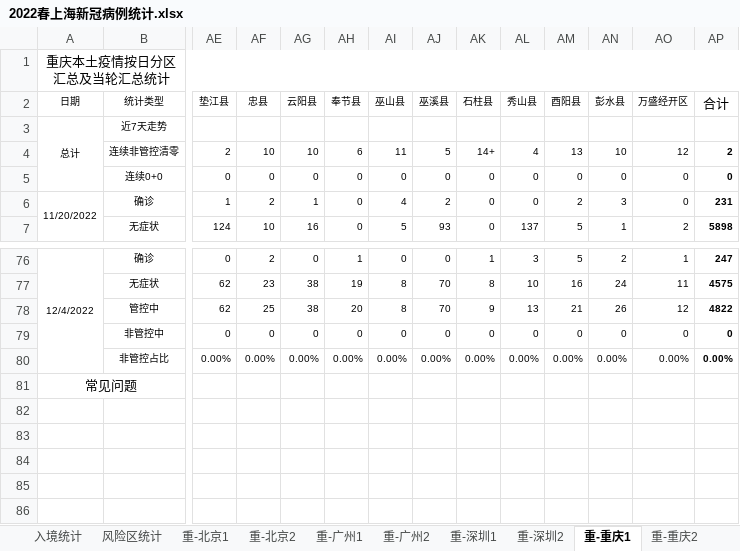
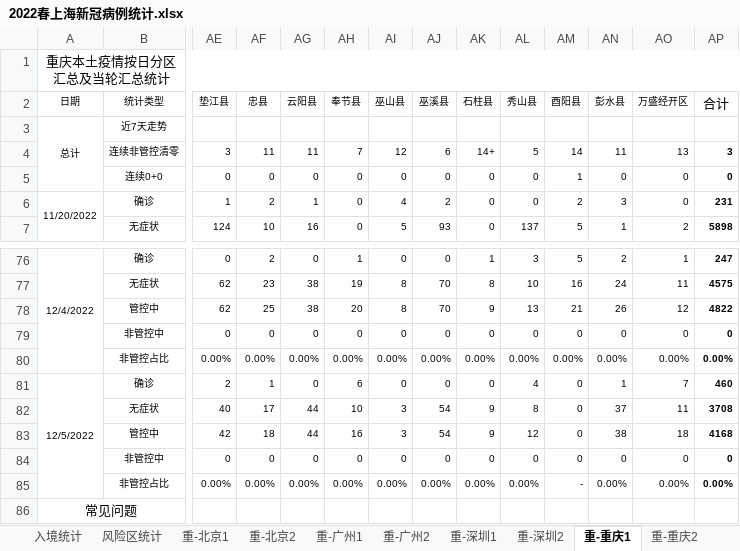
Before and after one commit to KylinHuang7/covid19, an Excel workbook: 2022春上海新冠病例统计.xlsx, sheet 重-重庆1, drawn as a sheet; only a part is shown, gaps mark what is left out; values as stored, in another font and other column widths than the file's, no borders; conditional formats not drawn; removed rows and columns are numbered as before the commit, all else as after; rows hold the shown columns only; the diff names each change by its address in the sheet, - before the commit and + after, or states it on an @@ line.

```diff
--- a/2022春上海新冠病例统计.xlsx (sheet 重-重庆1)
+++ b/2022春上海新冠病例统计.xlsx (sheet 重-重庆1)
-row 4:  | 连续非管控清零 | 2 | 10 | 10 | 6 | 11 | 5 | 14+ | 4 | 13 | 10 | 12 | 2
+row 4:  | 连续非管控清零 | 3 | 11 | 11 | 7 | 12 | 6 | 14+ | 5 | 14 | 11 | 13 | 3
-AM5 (酉阳县): 0
+AM5 (酉阳县): 1
+row 81: 12/5/2022 | 确诊 | 2 | 1 | 0 | 6 | 0 | 0 | 0 | 4 | 0 | 1 | 7 | 460
+row 82:  | 无症状 | 40 | 17 | 44 | 10 | 3 | 54 | 9 | 8 | 0 | 37 | 11 | 3708
+row 83:  | 管控中 | 42 | 18 | 44 | 16 | 3 | 54 | 9 | 12 | 0 | 38 | 18 | 4168
+row 84:  | 非管控中 | 0 | 0 | 0 | 0 | 0 | 0 | 0 | 0 | 0 | 0 | 0 | 0
+row 85:  | 非管控占比 | 0.00% | 0.00% | 0.00% | 0.00% | 0.00% | 0.00% | 0.00% | 0.00% | - | 0.00% | 0.00% | 0.00%
```
Also changed, not shown: sheet 按区统计, sheet 周期统计, sheet 重-北京1, sheet 重-广州1, sheet 重-深圳1, sheet 重-重庆2, 6 more sheets, hidden cells, 12 other files.
